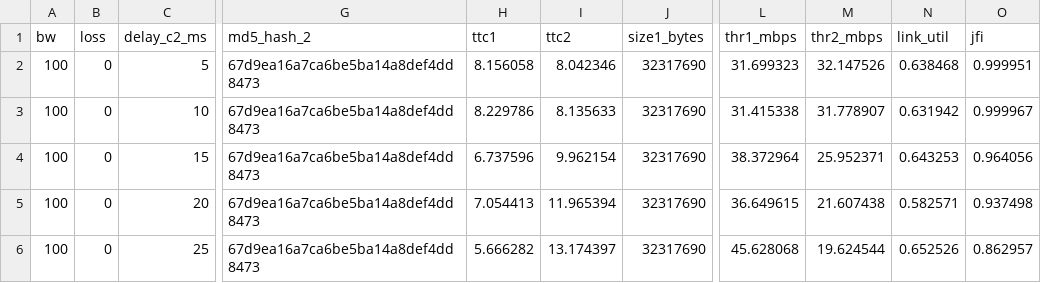
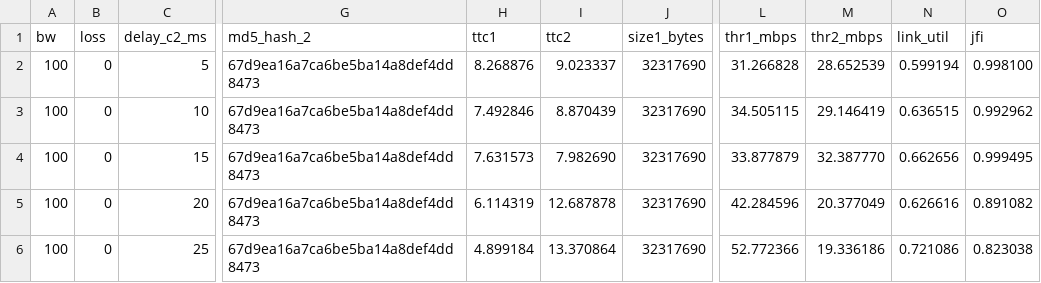
Before and after one commit to adityagarg12/COL334-Assignments, a CSV file: Assignment 4/part2/p2_fairness_asymmetric_flows.csv, drawn as a sheet; only a part is shown, gaps mark what is left out; the diff names each change by its address in the sheet, - before the commit and + after, or states it on an @@ line.

```diff
--- a/Assignment 4/part2/p2_fairness_asymmetric_flows.csv
+++ b/Assignment 4/part2/p2_fairness_asymmetric_flows.csv
-H2 (ttc1): 8.156058
+H2 (ttc1): 8.268876
-I2 (ttc2): 8.042346
+I2 (ttc2): 9.023337
-L2 (thr1_mbps): 31.699323
+L2 (thr1_mbps): 31.266828
-M2 (thr2_mbps): 32.147526
+M2 (thr2_mbps): 28.652539
-N2 (link_util): 0.638468
+N2 (link_util): 0.599194
-O2 (jfi): 0.999951
+O2 (jfi): 0.998100
-H3 (ttc1): 8.229786
+H3 (ttc1): 7.492846
-I3 (ttc2): 8.135633
+I3 (ttc2): 8.870439
-L3 (thr1_mbps): 31.415338
+L3 (thr1_mbps): 34.505115
-M3 (thr2_mbps): 31.778907
+M3 (thr2_mbps): 29.146419
-N3 (link_util): 0.631942
+N3 (link_util): 0.636515
-O3 (jfi): 0.999967
+O3 (jfi): 0.992962
-H4 (ttc1): 6.737596
+H4 (ttc1): 7.631573
-I4 (ttc2): 9.962154
+I4 (ttc2): 7.982690
-L4 (thr1_mbps): 38.372964
+L4 (thr1_mbps): 33.877879
-M4 (thr2_mbps): 25.952371
+M4 (thr2_mbps): 32.387770
-N4 (link_util): 0.643253
+N4 (link_util): 0.662656
-O4 (jfi): 0.964056
+O4 (jfi): 0.999495
-H5 (ttc1): 7.054413
+H5 (ttc1): 6.114319
-I5 (ttc2): 11.965394
+I5 (ttc2): 12.687878
-L5 (thr1_mbps): 36.649615
+L5 (thr1_mbps): 42.284596
-M5 (thr2_mbps): 21.607438
+M5 (thr2_mbps): 20.377049
-N5 (link_util): 0.582571
+N5 (link_util): 0.626616
-O5 (jfi): 0.937498
+O5 (jfi): 0.891082
-H6 (ttc1): 5.666282
+H6 (ttc1): 4.899184
-I6 (ttc2): 13.174397
+I6 (ttc2): 13.370864
-L6 (thr1_mbps): 45.628068
+L6 (thr1_mbps): 52.772366
-M6 (thr2_mbps): 19.624544
+M6 (thr2_mbps): 19.336186
-N6 (link_util): 0.652526
+N6 (link_util): 0.721086
-O6 (jfi): 0.862957
+O6 (jfi): 0.823038
```
Also changed, not shown: Assignment 4/part2/p2_fairness_background_udp.csv, Assignment 4/part2/p2_fairness_fixed_bandwidth.csv, 10 other files.
